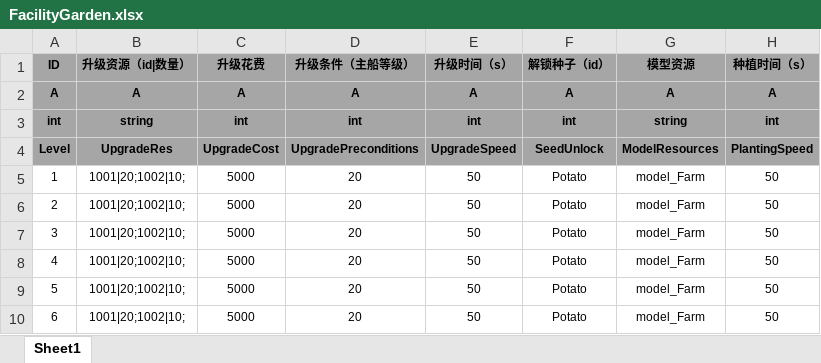
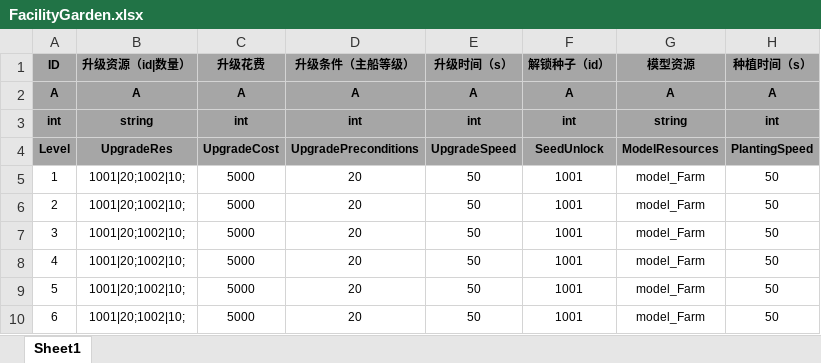
Before and after one commit to tkonexhh/LegendOfPirate, an Excel workbook: Tables/Sources/gameplay/Facility/FacilityGarden.xlsx, sheet Sheet1, drawn as a sheet; values as stored, in another font and other column widths than the file's, no borders; the diff names each change by its address in the sheet, - before the commit and + after, or states it on an @@ line.

```diff
--- a/Tables/Sources/gameplay/Facility/FacilityGarden.xlsx (sheet Sheet1)
+++ b/Tables/Sources/gameplay/Facility/FacilityGarden.xlsx (sheet Sheet1)
-F5:F10 (解锁种子（id）): Potato
+F5:F10 (解锁种子（id）): 1001
```
Also changed, not shown: 35 other files.
